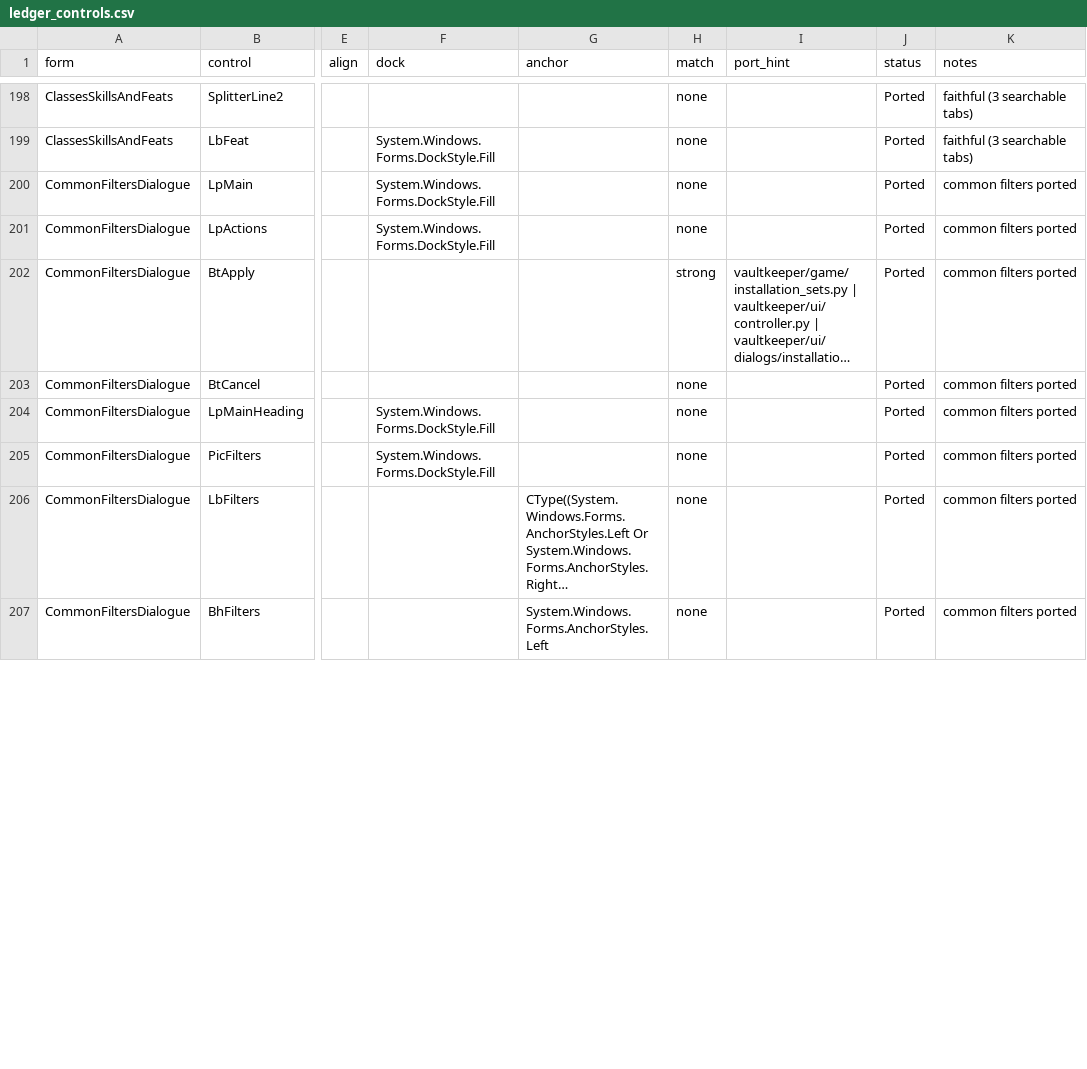
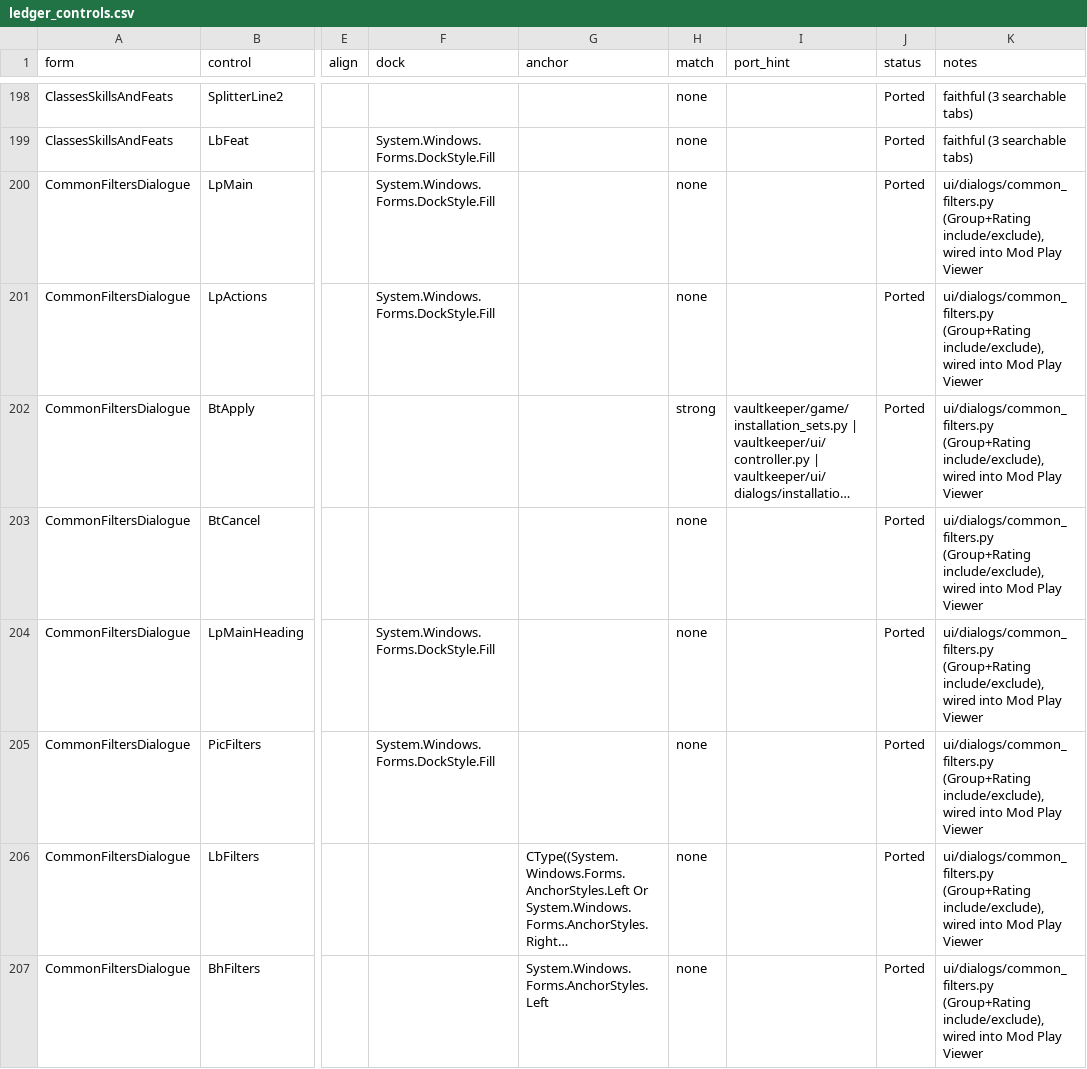
Before and after one commit to yabisiktir/vaultkeeper, a CSV file: docs/parity_audit/ledger_controls.csv, drawn as a sheet; only a part is shown, gaps mark what is left out; long unchanged cells end in …; the diff covers the shown part only; the diff names each change by its address in the sheet, - before the commit and + after, or states it on an @@ line.

```diff
--- a/docs/parity_audit/ledger_controls.csv
+++ b/docs/parity_audit/ledger_controls.csv
-K200:K207 (notes): common filters ported
+K200:K207 (notes): ui/dialogs/common_filters.py (Group+Rating include/exclude), wired into Mod Play Viewer
```
Also changed, not shown: 8 edited cells elsewhere in this file, docs/parity_audit/ledger_handlers.csv, docs/parity_audit/ledger_members.csv, 8 other files.
